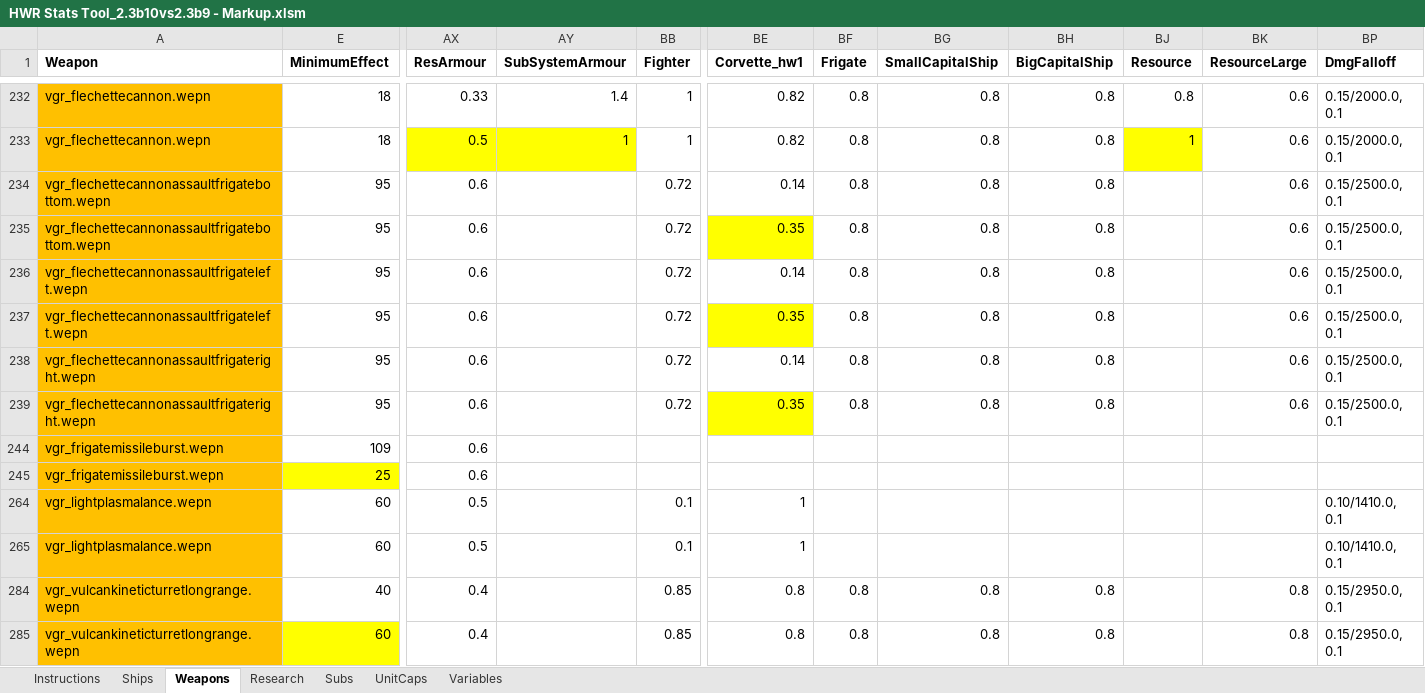
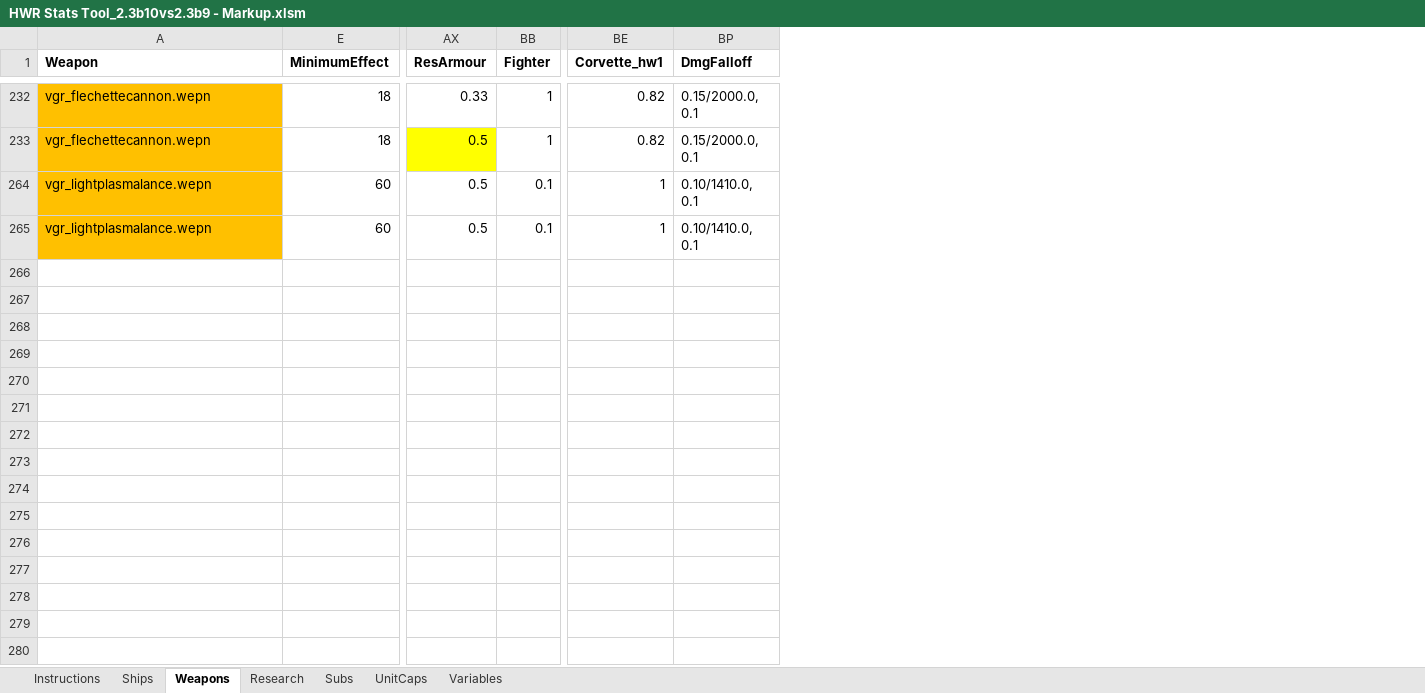
Before and after one commit to HW-PlayersPatch/File_Share, an Excel workbook: WIP/HWR Stats Tool_2.3b10vs2.3b9 - Markup.xlsm, sheet Weapons, drawn as a sheet; only a part is shown, gaps mark what is left out; values as stored, in another font and other column widths than the file's, no borders; rows hold the shown columns only; the diff covers the shown part only; the diff names each change by its address in the sheet, - before the commit and + after, or states it on an @@ line.

```diff
--- a/WIP/HWR Stats Tool_2.3b10vs2.3b9 - Markup.xlsm (sheet Weapons)
+++ b/WIP/HWR Stats Tool_2.3b10vs2.3b9 - Markup.xlsm (sheet Weapons)
@@ column AY (SubSystemArmour) hidden, rows 232-233: 1.4 | 1 @@
@@ column BF (Frigate) hidden, rows 232-233: 0.8 | 0.8 @@
@@ column BG (SmallCapitalShip) hidden, rows 232-233: 0.8 | 0.8 @@
@@ column BH (BigCapitalShip) hidden, rows 232-233: 0.8 | 0.8 @@
@@ column BJ (Resource) hidden, rows 232-233: 0.8 | 1 @@
@@ column BK (ResourceLarge) hidden, rows 232-233: 0.6 | 0.6 @@
-row 234: vgr_flechettecannonassaultfrigatebottom.wepn | 95 | 0.6 |  | 0.72 | 0.14 | 0.8 | 0.8 | 0.8 |  | 0.6 | 0.15/2500.0, 0.1
-row 235: vgr_flechettecannonassaultfrigatebottom.wepn | 95 | 0.6 |  | 0.72 | 0.35 | 0.8 | 0.8 | 0.8 |  | 0.6 | 0.15/2500.0, 0.1
-row 236: vgr_flechettecannonassaultfrigateleft.wepn | 95 | 0.6 |  | 0.72 | 0.14 | 0.8 | 0.8 | 0.8 |  | 0.6 | 0.15/2500.0, 0.1
-row 237: vgr_flechettecannonassaultfrigateleft.wepn | 95 | 0.6 |  | 0.72 | 0.35 | 0.8 | 0.8 | 0.8 |  | 0.6 | 0.15/2500.0, 0.1
-row 238: vgr_flechettecannonassaultfrigateright.wepn | 95 | 0.6 |  | 0.72 | 0.14 | 0.8 | 0.8 | 0.8 |  | 0.6 | 0.15/2500.0, 0.1
-row 239: vgr_flechettecannonassaultfrigateright.wepn | 95 | 0.6 |  | 0.72 | 0.35 | 0.8 | 0.8 | 0.8 |  | 0.6 | 0.15/2500.0, 0.1
@@ row 244 hidden: vgr_frigatemissileburst.wepn | 109 | 0.6 @@
@@ row 245 hidden: vgr_frigatemissileburst.wepn | 25 | 0.6 @@
-row 284: vgr_vulcankineticturretlongrange.wepn | 40 | 0.4 |  | 0.85 | 0.8 | 0.8 | 0.8 | 0.8 |  | 0.8 | 0.15/2950.0, 0.1
-row 285: vgr_vulcankineticturretlongrange.wepn | 60 | 0.4 |  | 0.85 | 0.8 | 0.8 | 0.8 | 0.8 |  | 0.8 | 0.15/2950.0, 0.1
```
Also changed, not shown: 34 removed rows and 8 hidden or unhidden rows elsewhere in this sheet.
